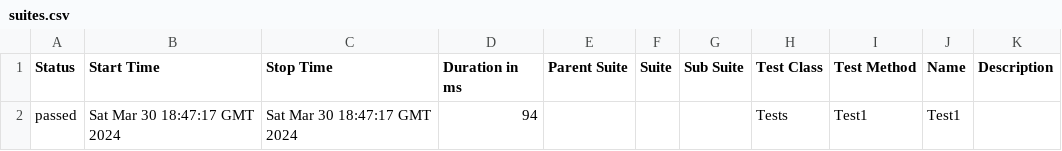
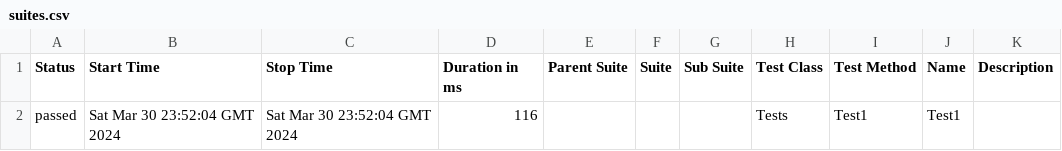
Before and after one commit to ladesa-ro/gerar-horario, a CSV file: b/development/data/suites.csv, drawn as a sheet.

```diff
--- a/b/development/data/suites.csv
+++ b/b/development/data/suites.csv
@@ -1,2 +1,2 @@
 "Status","Start Time","Stop Time","Duration in ms","Parent Suite","Suite","Sub Suite","Test Class","Test Method","Name","Description"
-"passed","Sat Mar 30 18:47:17 GMT 2024","Sat Mar 30 18:47:17 GMT 2024","94","","","","Tests","Test1","Test1",""
+"passed","Sat Mar 30 23:52:04 GMT 2024","Sat Mar 30 23:52:04 GMT 2024","116","","","","Tests","Test1","Test1",""
```
Also changed, not shown: 24 other files.
